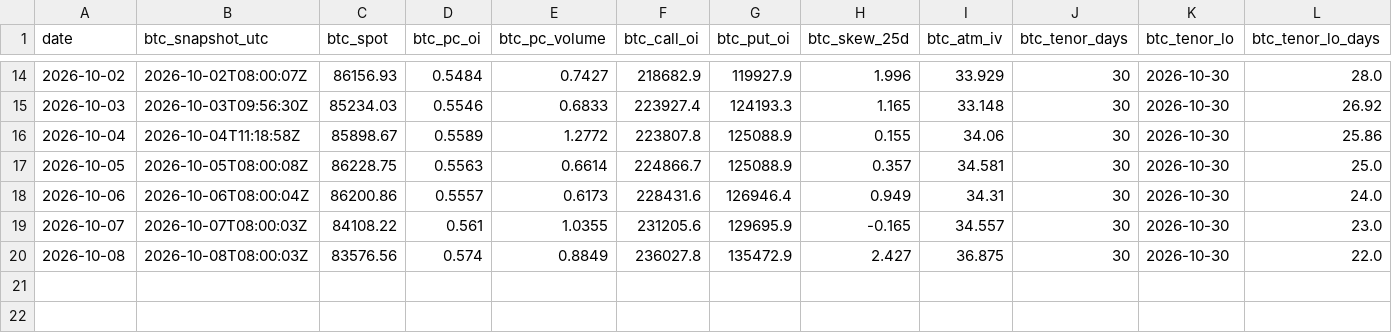
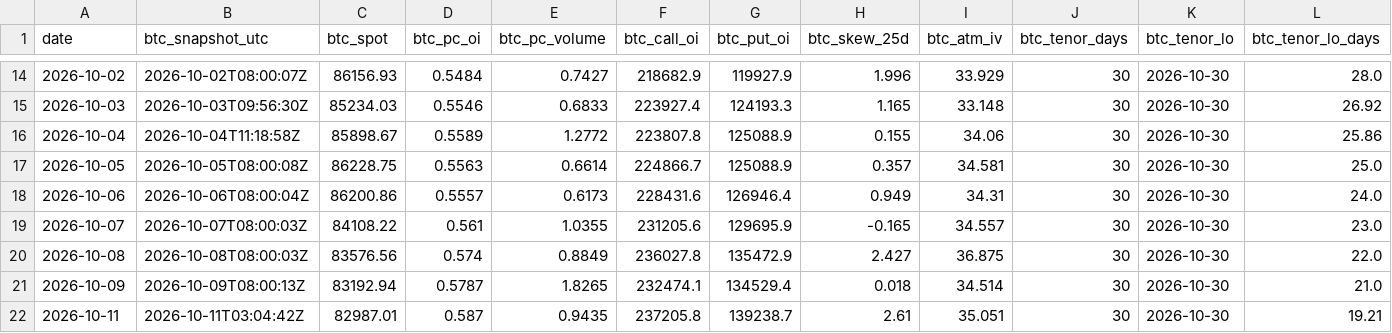
Before and after one commit to 3Jack1/btc-credit-dashboard, a CSV file: options_daily.csv, drawn as a sheet; only a part is shown, gaps mark what is left out; rows hold the shown columns only; the diff names each change by its address in the sheet, - before the commit and + after, or states it on an @@ line.

```diff
--- a/options_daily.csv
+++ b/options_daily.csv
+row 21: 2026-10-09 | 2026-10-09T08:00:13Z | 83192.94 | 0.5787 | 1.8265 | 232474.1 | 134529.4 | 0.018 | 34.514 | 30 | 2026-10-30 | 21.0
+row 22: 2026-10-11 | 2026-10-11T03:04:42Z | 82987.01 | 0.587 | 0.9435 | 237205.8 | 139238.7 | 2.61 | 35.051 | 30 | 2026-10-30 | 19.21
```
Also changed, not shown: dashboard_state.csv, 1 other file.
